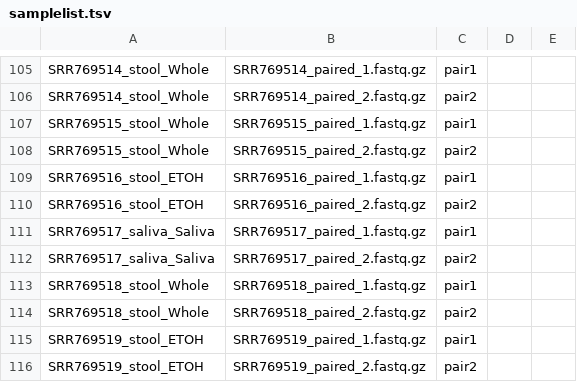
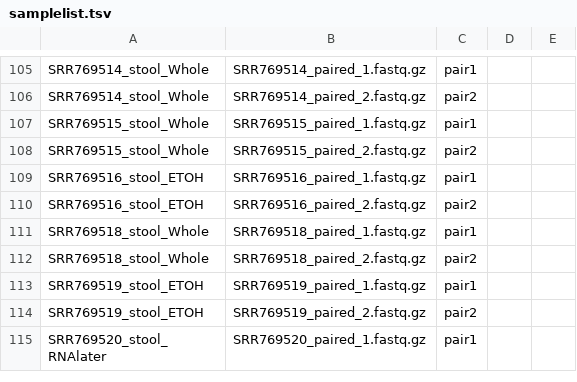
Before and after one commit to NaokiShibata/Demodata, a TSV file: squeezemeta_v170/samplelist.tsv, drawn as a sheet; only a part is shown, gaps mark what is left out; the shorter side is filled out with more unchanged rows; the diff names each change by its address in the sheet, - before the commit and + after, or states it on an @@ line.

Commit message:
Remove SRR769517

```diff
--- a/squeezemeta_v170/samplelist.tsv
+++ b/squeezemeta_v170/samplelist.tsv
-row 111: SRR769517_saliva_Saliva | SRR769517_paired_1.fastq.gz | pair1
-row 112: SRR769517_saliva_Saliva | SRR769517_paired_2.fastq.gz | pair2
```
